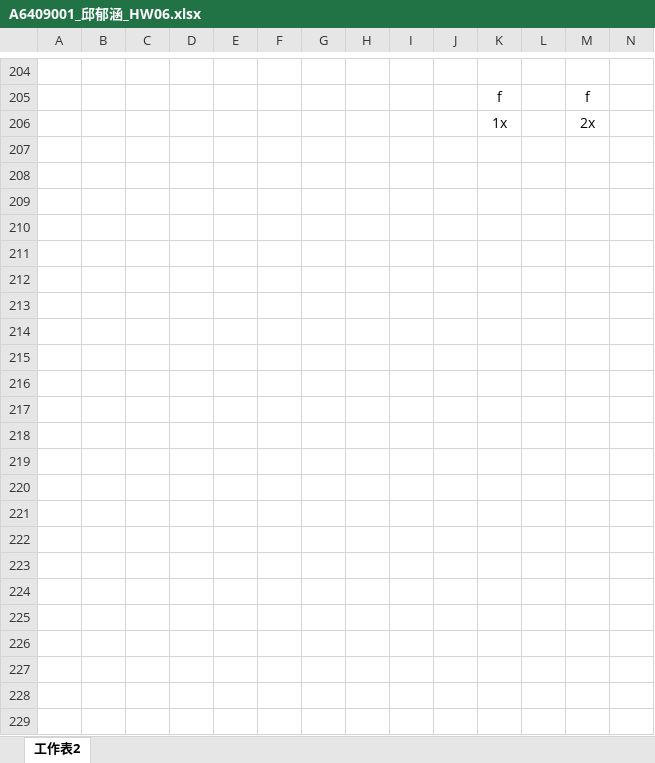
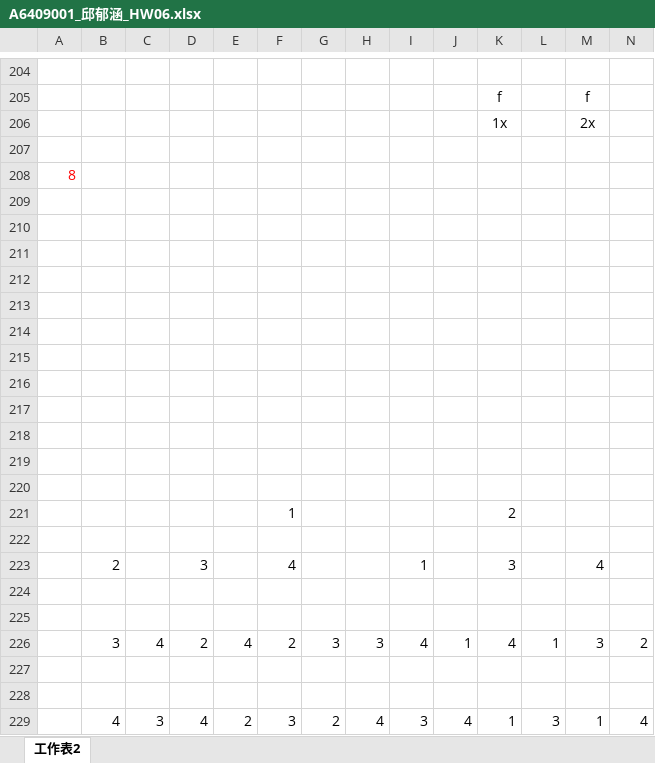
Before and after one commit to QINGSHURUNINDEXINGMING/PccuHW, an Excel workbook: 三下/演算法/A6409001_邱郁涵_HW06.xlsx, sheet 工作表2, drawn as a sheet; only a part is shown, gaps mark what is left out; values as stored, in another font and other column widths than the file's, no borders; charts and pictures not drawn; rows hold the shown columns only; the diff names each change by its address in the sheet, - before the commit and + after, or states it on an @@ line.

Commit message:
2019/06/17_17:17

```diff
--- a/三下/演算法/A6409001_邱郁涵_HW06.xlsx (sheet 工作表2)
+++ b/三下/演算法/A6409001_邱郁涵_HW06.xlsx (sheet 工作表2)
+row 207: (empty)
+row 208: 8
+row 209: (empty)
+row 210: (empty)
+row 211: (empty)
+row 212: (empty)
+row 213: (empty)
+row 214: (empty)
+row 215: (empty)
+row 216: (empty)
+row 217: (empty)
+row 218: (empty)
+row 219: (empty)
+row 220: (empty)
+row 221:  |  |  |  |  | 1 |  |  |  |  | 2
+row 222: (empty)
+row 223:  | 2 |  | 3 |  | 4 |  |  | 1 |  | 3 |  | 4
+row 224: (empty)
+row 225: (empty)
+row 226:  | 3 | 4 | 2 | 4 | 2 | 3 | 3 | 4 | 1 | 4 | 1 | 3 | 2
+row 227: (empty)
+row 228: (empty)
+row 229:  | 4 | 3 | 4 | 2 | 3 | 2 | 4 | 3 | 4 | 1 | 3 | 1 | 4
```
Also changed, not shown: charts or pictures.
